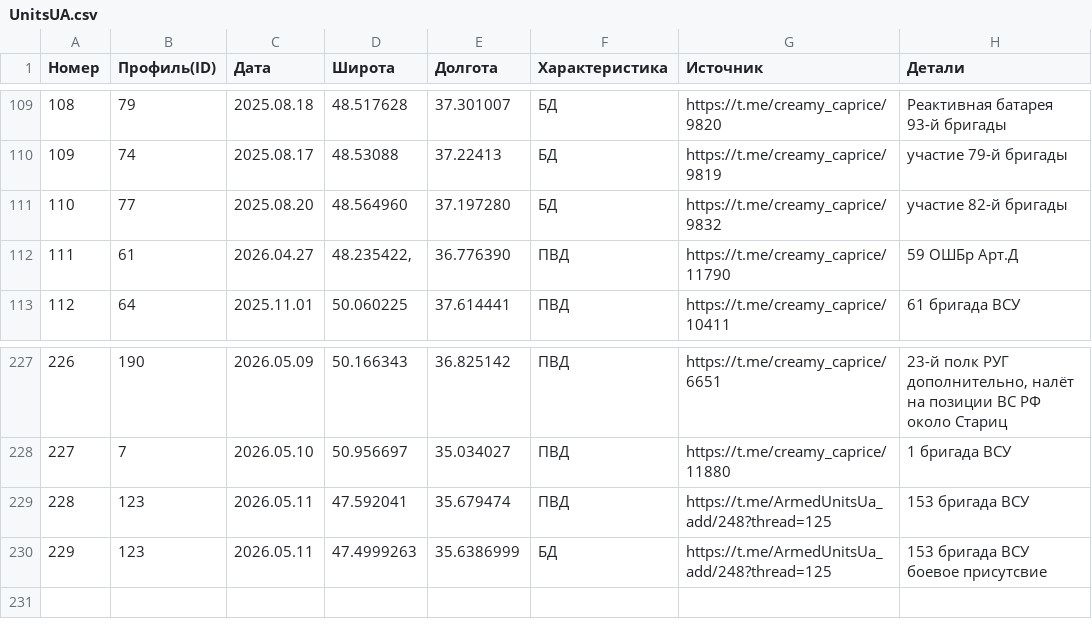
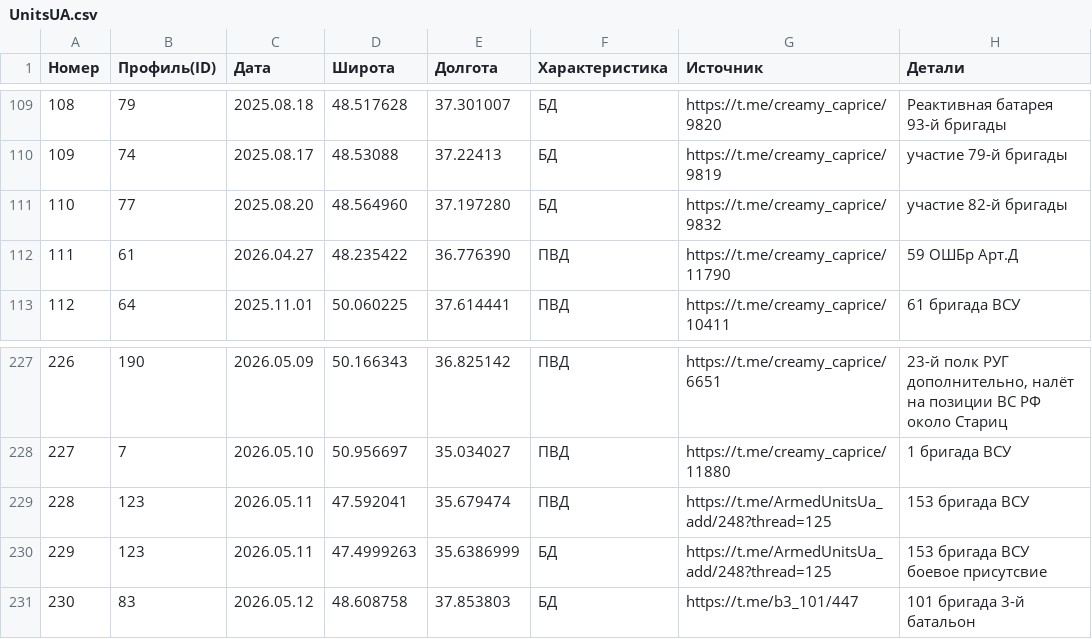
Before and after one commit to creamy-caprice/dataviewer, a CSV file: kml/Geolocations/UnitsUA.csv, drawn as a sheet; only a part is shown, gaps mark what is left out.

Commit message:
Add files via upload

```diff
--- a/kml/Geolocations/UnitsUA.csv
+++ b/kml/Geolocations/UnitsUA.csv
@@ -111,3 +111,3 @@
 110,77,2025.08.20,48.564960,37.197280,БД,https://t.me/creamy_caprice/9832,участие 82-й бригады
-111,61,2026.04.27,"48.235422,",36.776390,ПВД,https://t.me/creamy_caprice/11790,59 ОШБр Арт.Д
+111,61,2026.04.27,48.235422,36.776390,ПВД,https://t.me/creamy_caprice/11790,59 ОШБр Арт.Д
 112,64,2025.11.01,50.060225,37.614441,ПВД,https://t.me/creamy_caprice/10411,61 бригада ВСУ
@@ -230 +230,2 @@
 229,123,2026.05.11,47.4999263,35.6386999,БД,https://t.me/ArmedUnitsUa_add/248?thread=125,153 бригада ВСУ боевое присутсвие
+230,83,2026.05.12,48.608758, 37.853803,БД,https://t.me/b3_101/447,101 бригада 3-й батальон
```
